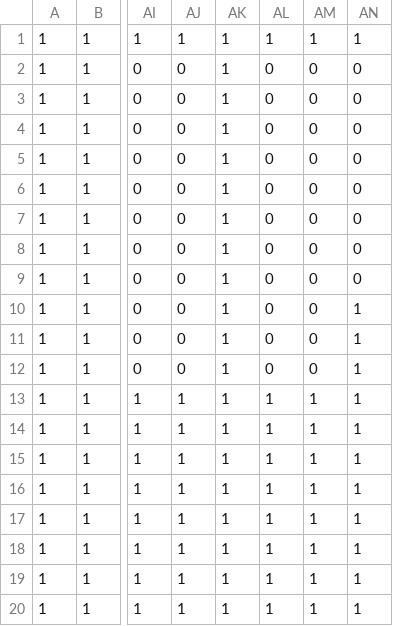
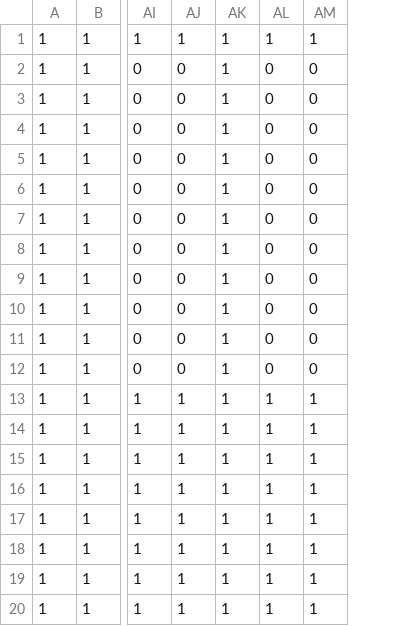
Before and after one commit to TobyMCGames/SP3-Framework, a CSV file: Physics/Maps/MAP_LEVEL_4.csv, drawn as a sheet; only a part is shown, gaps mark what is left out; the diff names each change by its address in the sheet, - before the commit and + after, or states it on an @@ line.

```diff
--- a/Physics/Maps/MAP_LEVEL_4.csv
+++ b/Physics/Maps/MAP_LEVEL_4.csv
-column AN, rows 1-20: 1 | 0 | 0 | 0 | 0 | 0 | 0 | 0 | 0 | 1 | 1 | 1 | 1 | 1 | 1 | 1 | 1 | 1 | 1 | 1
```
Also changed, not shown: 3 other files.
